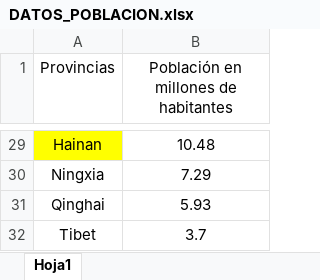
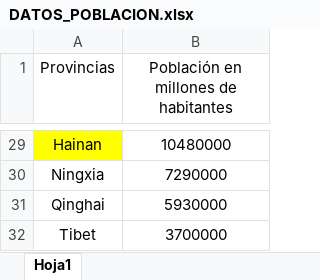
Before and after one commit to CIENCIA-DE-DATOS-ESPACIALES1/Actividad-1, an Excel workbook: China/DATOS_POBLACION.xlsx, sheet Hoja1, drawn as a sheet; only a part is shown, gaps mark what is left out; values as stored, in another font and other column widths than the file's, no borders; table styles not drawn; the diff covers the shown part only; the diff names each change by its address in the sheet, - before the commit and + after, or states it on an @@ line.

```diff
--- a/China/DATOS_POBLACION.xlsx (sheet Hoja1)
+++ b/China/DATOS_POBLACION.xlsx (sheet Hoja1)
-B29: 10.48
+B29: 10480000
-B30: 7.29
+B30: 7290000
-B31: 5.93
+B31: 5930000
-B32: 3.7
+B32: 3700000
```
Also changed, not shown: 27 edited cells elsewhere in this sheet.
